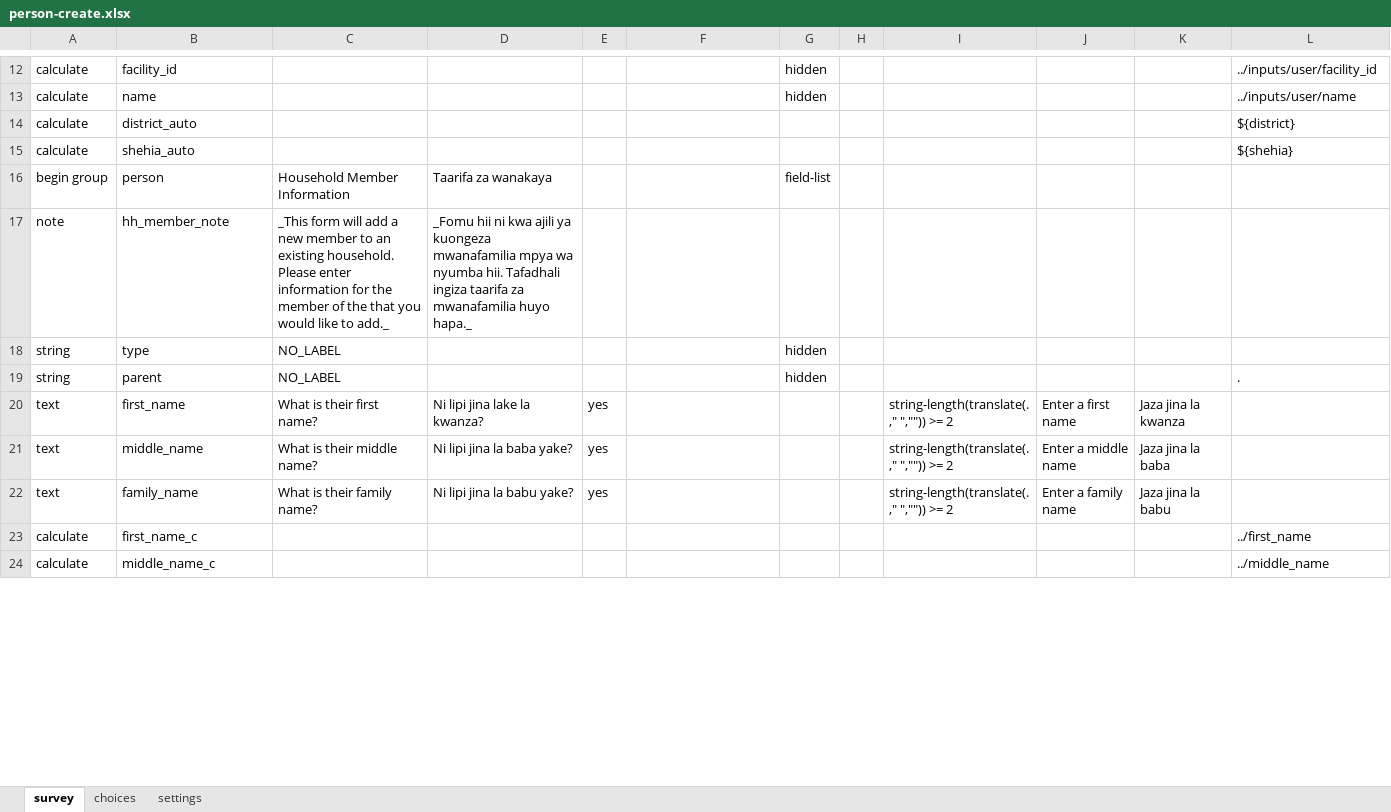
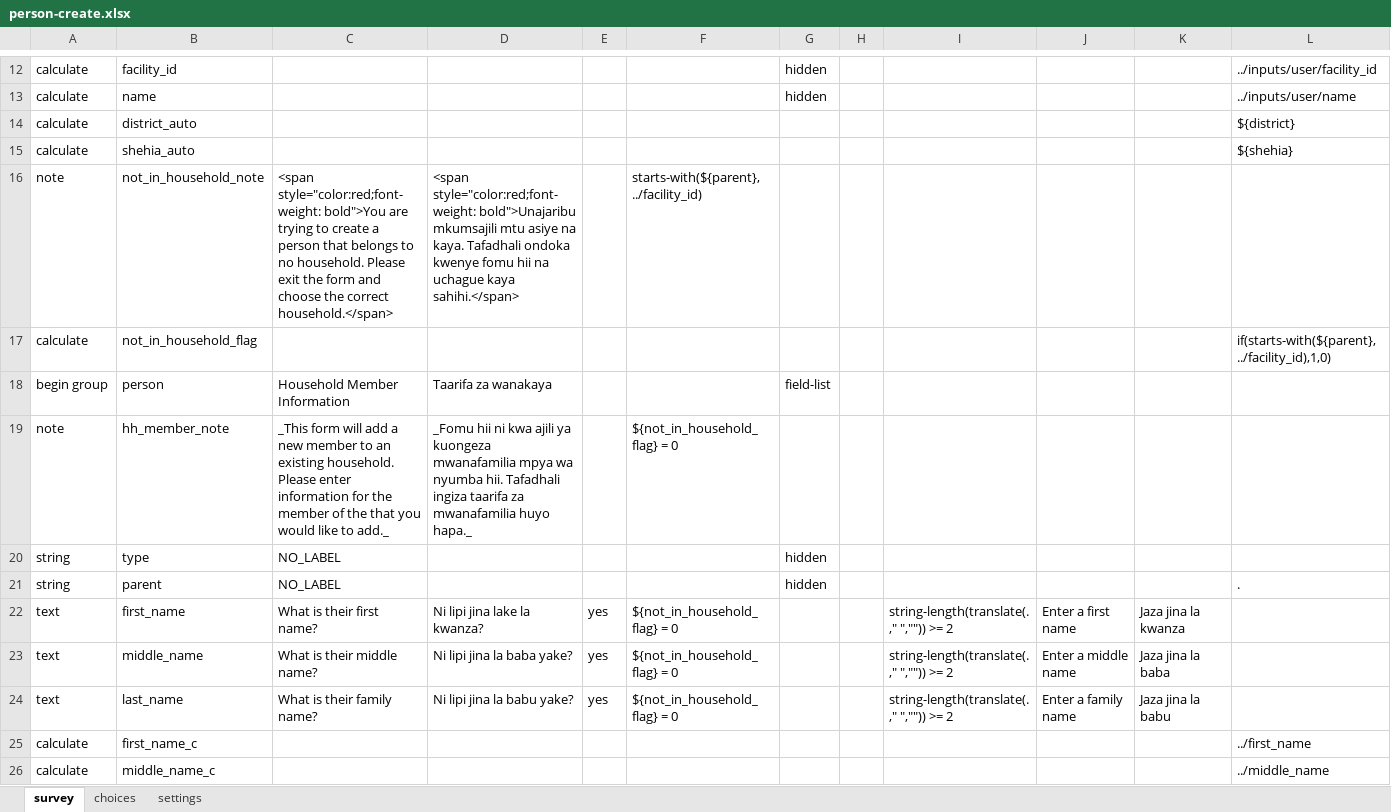
Before and after one commit to sookwalinga/cht-core, an Excel workbook: forms/contact/person-create.xlsx, sheet survey, drawn as a sheet; only a part is shown, gaps mark what is left out; values as stored, in another font and other column widths than the file's, no borders; charts and pictures not drawn; addresses are those after the commit; rows hold the shown columns only; the diff covers the shown part only; the diff names each change by its address in the sheet, - before the commit and + after, or states it on an @@ line.

Commit message:
Person create infant child (#30)
* Displaying note and hiding data entry fields when a user calls person-create from the CHV catchment area

* Updating and refactoring infant_child form

* Adjusting and correcting referral task logic to conform to updated infant_child form

```diff
--- a/forms/contact/person-create.xlsx (sheet survey)
+++ b/forms/contact/person-create.xlsx (sheet survey)
+row 16: note | not_in_household_note | <span style="color:red;font-weight: bold">You are trying to create a person that belongs to no household. Please exit the form and choose the correct household.</span> | <span style="color:red;font-weight: bold">Unajaribu mkumsajili mtu asiye na kaya. Tafadhali ondoka kwenye fomu hii na uchague kaya sahihi.</span> |  | starts-with(${parent}, ../facility_id)
+row 17: calculate | not_in_household_flag |  |  |  |  |  |  |  |  |  | if(starts-with(${parent}, ../facility_id),1,0)
-F19: (empty)
+F19: ${not_in_household_flag} = 0
-F22:F24: (empty)
+F22:F24: ${not_in_household_flag} = 0
-B24: family_name
+B24: last_name
```
Also changed, not shown: 8 edited cells elsewhere in this sheet, sheet settings, forms/app/infant_child.xlsx, 6 other files.
